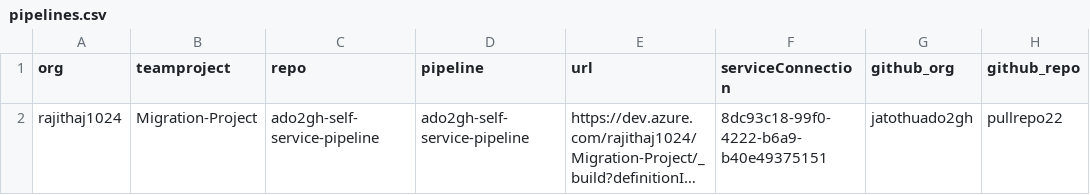
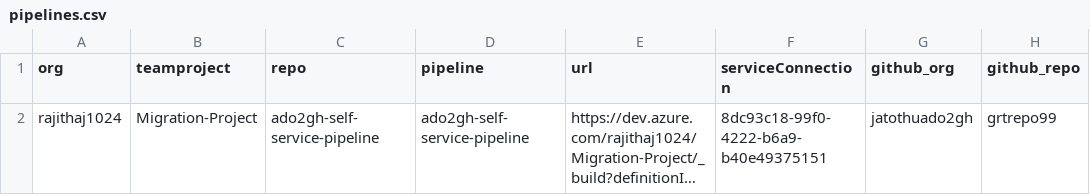
Before and after one commit to jatothuado2gh/Ado2ghtest, a CSV file: bash/pipelines.csv, drawn as a sheet; long unchanged cells end in …; the diff names each change by its address in the sheet, - before the commit and + after, or states it on an @@ line.

Commit message:
Update GitHub repository name in pipelines.csv

```diff
--- a/bash/pipelines.csv
+++ b/bash/pipelines.csv
-H2 (github_repo): pullrepo22
+H2 (github_repo): grtrepo99
```
